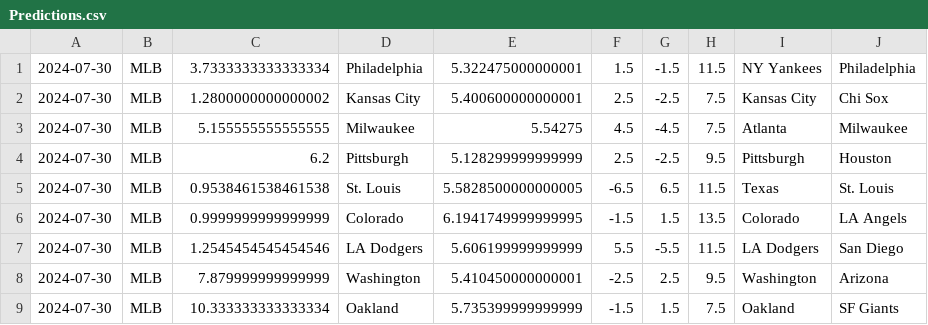
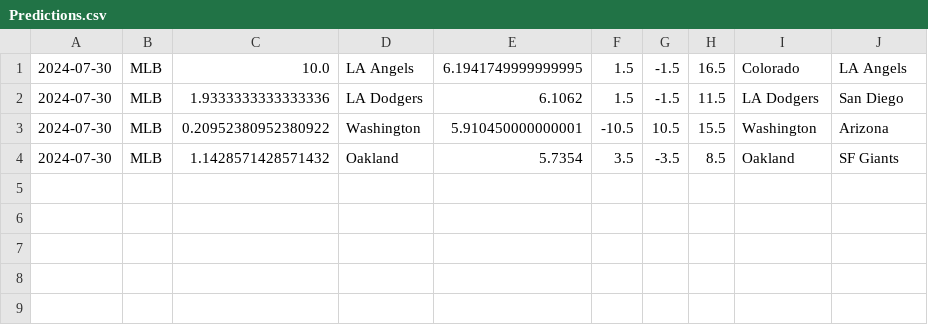
Before and after one commit to cookeda/CapstoneSportsbook, a CSV file: OddsHistory/History/Predictions.csv, drawn as a sheet.

```diff
--- a/OddsHistory/History/Predictions.csv
+++ b/OddsHistory/History/Predictions.csv
@@ -1,9 +1,4 @@
-2024-07-30,MLB,3.7333333333333334,Philadelphia,5.322475000000001,1.5,-1.5,11.5,NY Yankees,Philadelphia
-2024-07-30,MLB,1.2800000000000002,Kansas City,5.400600000000001,2.5,-2.5,7.5,Kansas City,Chi Sox
-2024-07-30,MLB,5.155555555555555,Milwaukee,5.54275,4.5,-4.5,7.5,Atlanta,Milwaukee
-2024-07-30,MLB,6.2,Pittsburgh,5.128299999999999,2.5,-2.5,9.5,Pittsburgh,Houston
-2024-07-30,MLB,0.9538461538461538,St. Louis,5.5828500000000005,-6.5,6.5,11.5,Texas,St. Louis
-2024-07-30,MLB,0.9999999999999999,Colorado,6.1941749999999995,-1.5,1.5,13.5,Colorado,LA Angels
-2024-07-30,MLB,1.2545454545454546,LA Dodgers,5.606199999999999,5.5,-5.5,11.5,LA Dodgers,San Diego
-2024-07-30,MLB,7.879999999999999,Washington,5.410450000000001,-2.5,2.5,9.5,Washington,Arizona
-2024-07-30,MLB,10.333333333333334,Oakland,5.735399999999999,-1.5,1.5,7.5,Oakland,SF Giants
+2024-07-30,MLB,10.0,LA Angels,6.1941749999999995,1.5,-1.5,16.5,Colorado,LA Angels
+2024-07-30,MLB,1.9333333333333336,LA Dodgers,6.1062,1.5,-1.5,11.5,LA Dodgers,San Diego
+2024-07-30,MLB,0.20952380952380922,Washington,5.910450000000001,-10.5,10.5,15.5,Washington,Arizona
+2024-07-30,MLB,1.1428571428571432,Oakland,5.7354,3.5,-3.5,8.5,Oakland,SF Giants
```
Also changed, not shown: 16 other files.
